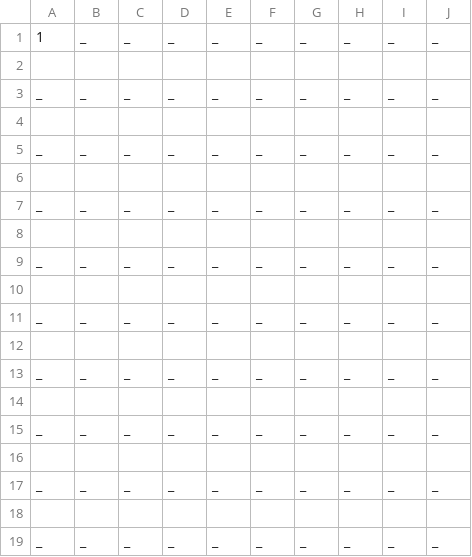
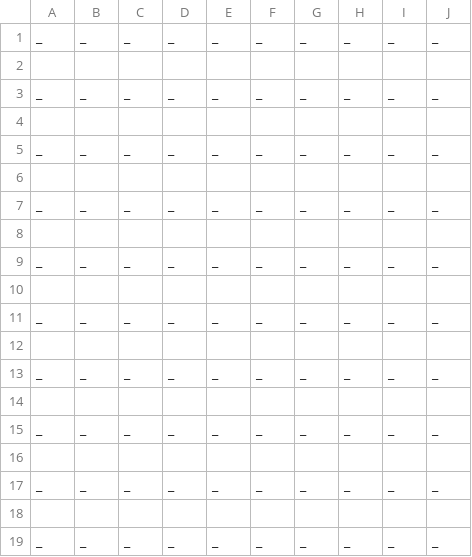
Before and after one commit to DanielBachler/MSU_CSCI_466_Programming_Assignments, a CSV file: opponent_board.csv, drawn as a sheet.

```diff
--- a/opponent_board.csv
+++ b/opponent_board.csv
@@ -1,2 +1,2 @@
-1,_,_,_,_,_,_,_,_,_
+_,_,_,_,_,_,_,_,_,_
 
```
Also changed, not shown: 1 other file.
